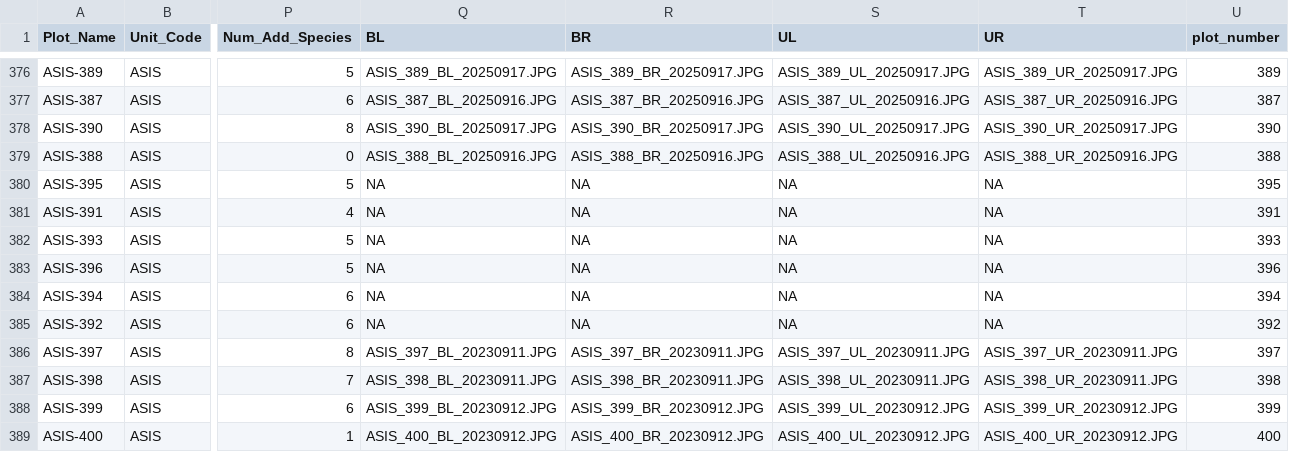
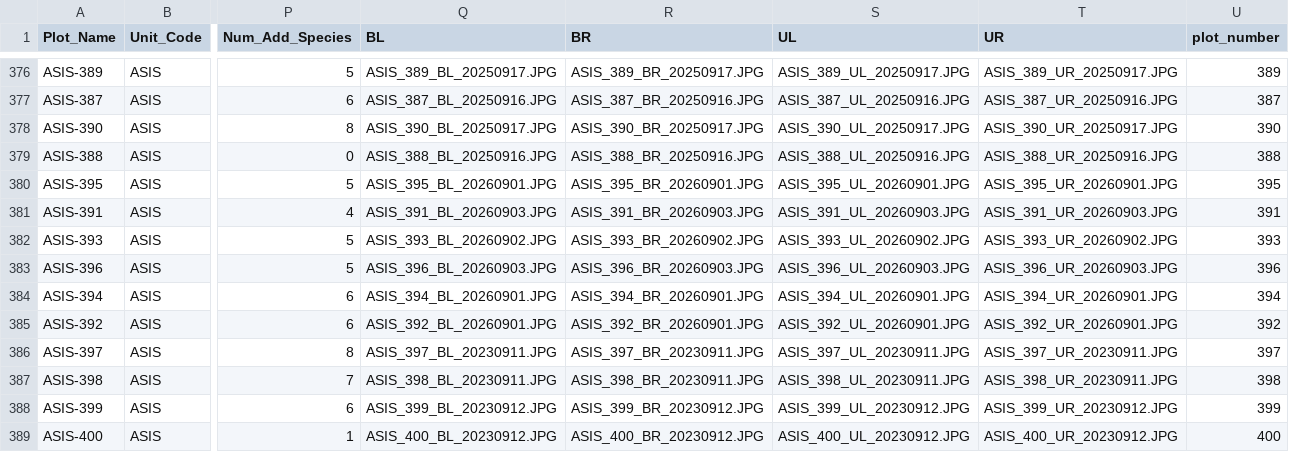
Before and after one commit to DOI-NPS/MIDN_FVM_photos, a CSV file: data/Plots.csv, drawn as a sheet; only a part is shown, gaps mark what is left out; the diff covers the shown part only; the diff names each change by its address in the sheet, - before the commit and + after, or states it on an @@ line.

```diff
--- a/data/Plots.csv
+++ b/data/Plots.csv
-Q380 (BL): NA
+Q380 (BL): ASIS_395_BL_20260901.JPG
-R380 (BR): NA
+R380 (BR): ASIS_395_BR_20260901.JPG
-S380 (UL): NA
+S380 (UL): ASIS_395_UL_20260901.JPG
-T380 (UR): NA
+T380 (UR): ASIS_395_UR_20260901.JPG
-Q381 (BL): NA
+Q381 (BL): ASIS_391_BL_20260903.JPG
-R381 (BR): NA
+R381 (BR): ASIS_391_BR_20260903.JPG
-S381 (UL): NA
+S381 (UL): ASIS_391_UL_20260903.JPG
-T381 (UR): NA
+T381 (UR): ASIS_391_UR_20260903.JPG
-Q382 (BL): NA
+Q382 (BL): ASIS_393_BL_20260902.JPG
-R382 (BR): NA
+R382 (BR): ASIS_393_BR_20260902.JPG
-S382 (UL): NA
+S382 (UL): ASIS_393_UL_20260902.JPG
-T382 (UR): NA
+T382 (UR): ASIS_393_UR_20260902.JPG
-Q383 (BL): NA
+Q383 (BL): ASIS_396_BL_20260903.JPG
-R383 (BR): NA
+R383 (BR): ASIS_396_BR_20260903.JPG
-S383 (UL): NA
+S383 (UL): ASIS_396_UL_20260903.JPG
-T383 (UR): NA
+T383 (UR): ASIS_396_UR_20260903.JPG
-Q384 (BL): NA
+Q384 (BL): ASIS_394_BL_20260901.JPG
-R384 (BR): NA
+R384 (BR): ASIS_394_BR_20260901.JPG
-S384 (UL): NA
+S384 (UL): ASIS_394_UL_20260901.JPG
-T384 (UR): NA
+T384 (UR): ASIS_394_UR_20260901.JPG
-Q385 (BL): NA
+Q385 (BL): ASIS_392_BL_20260901.JPG
-R385 (BR): NA
+R385 (BR): ASIS_392_BR_20260901.JPG
-S385 (UL): NA
+S385 (UL): ASIS_392_UL_20260901.JPG
-T385 (UR): NA
+T385 (UR): ASIS_392_UR_20260901.JPG
```
Also changed, not shown: 47 edited cells elsewhere in this file, data/boundboxes.csv.
